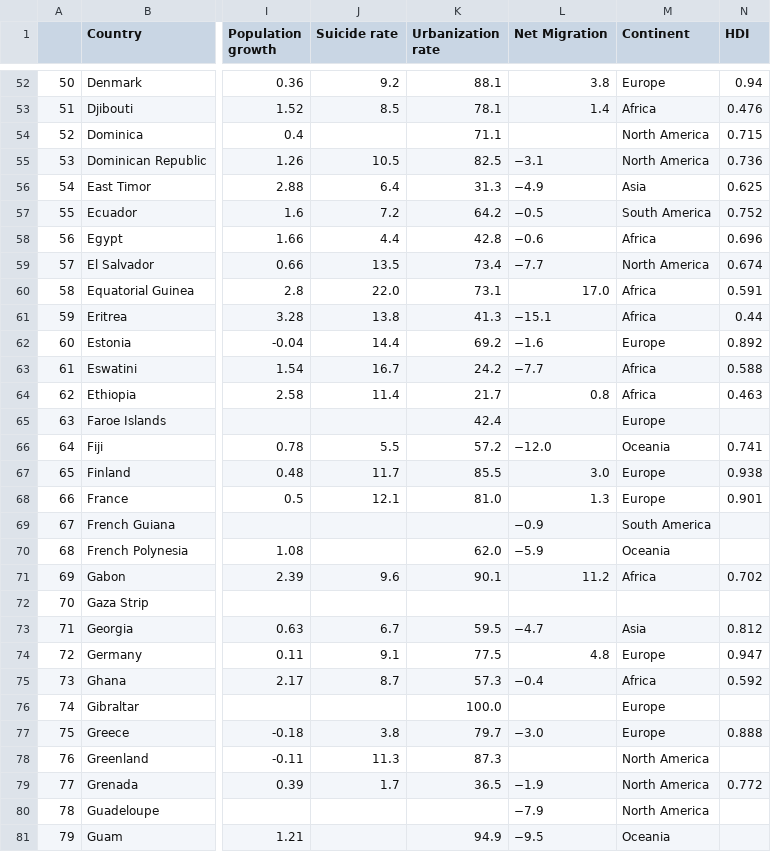
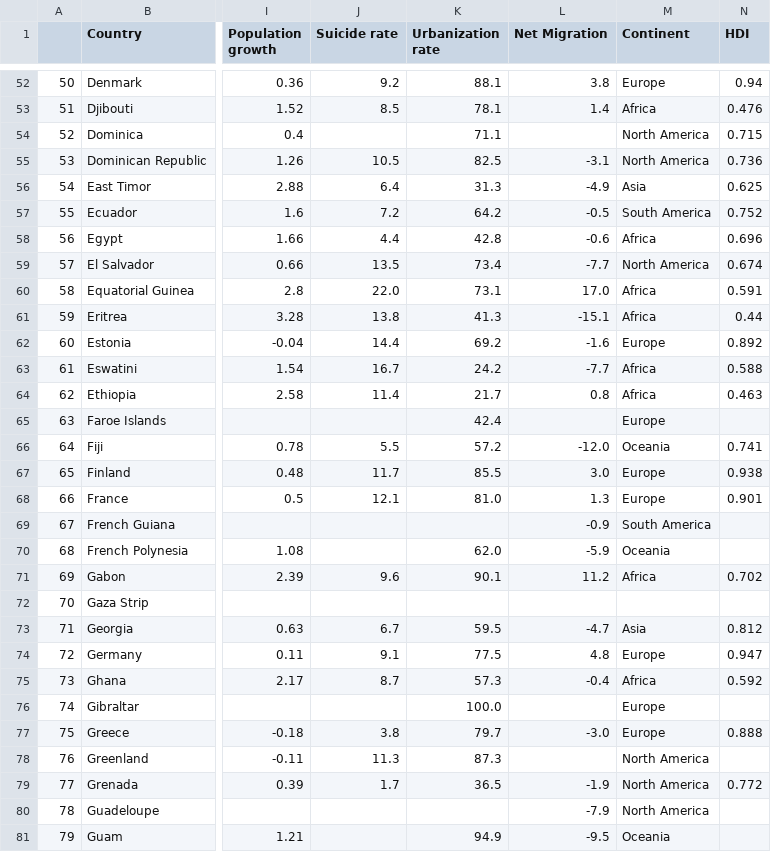
Before and after one commit to nico-stan/project-II, a CSV file: Output/df_clean.csv, drawn as a sheet; only a part is shown, gaps mark what is left out; the diff covers the shown part only; the diff names each change by its address in the sheet, - before the commit and + after, or states it on an @@ line.

```diff
--- a/Output/df_clean.csv
+++ b/Output/df_clean.csv
-L55 (Net Migration): −3.1
+L55 (Net Migration): -3.1
-L56 (Net Migration): −4.9
+L56 (Net Migration): -4.9
-L57 (Net Migration): −0.5
+L57 (Net Migration): -0.5
-L58 (Net Migration): −0.6
+L58 (Net Migration): -0.6
-L59 (Net Migration): −7.7
+L59 (Net Migration): -7.7
-L61 (Net Migration): −15.1
+L61 (Net Migration): -15.1
-L62 (Net Migration): −1.6
+L62 (Net Migration): -1.6
-L63 (Net Migration): −7.7
+L63 (Net Migration): -7.7
-L66 (Net Migration): −12.0
+L66 (Net Migration): -12.0
-L69 (Net Migration): −0.9
+L69 (Net Migration): -0.9
-L70 (Net Migration): −5.9
+L70 (Net Migration): -5.9
-L73 (Net Migration): −4.7
+L73 (Net Migration): -4.7
-L75 (Net Migration): −0.4
+L75 (Net Migration): -0.4
-L77 (Net Migration): −3.0
+L77 (Net Migration): -3.0
-L79 (Net Migration): −1.9
+L79 (Net Migration): -1.9
-L80 (Net Migration): −7.9
+L80 (Net Migration): -7.9
-L81 (Net Migration): −9.5
+L81 (Net Migration): -9.5
```
Also changed, not shown: 104 edited cells elsewhere in this file, 21 other files.
